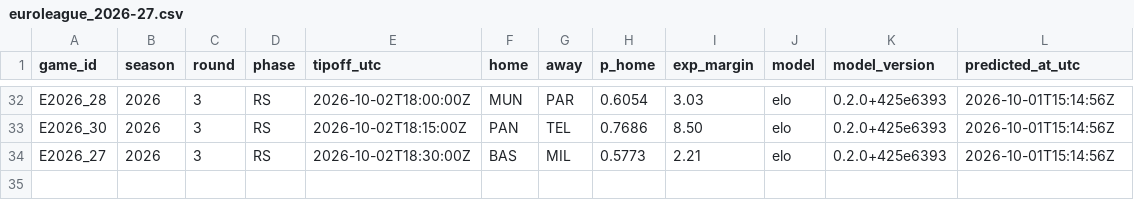
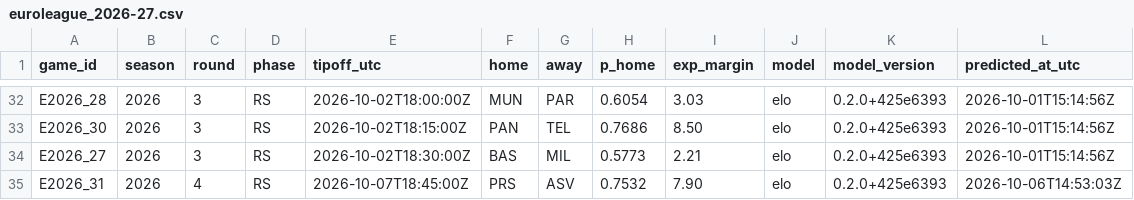
Before and after one commit to straf10/EuroHoops-Analytics, a CSV file: predictions/euroleague_2026-27.csv, drawn as a sheet; only a part is shown, gaps mark what is left out.

```diff
--- a/predictions/euroleague_2026-27.csv
+++ b/predictions/euroleague_2026-27.csv
@@ -34 +34,2 @@ E2026_30,2026,3,RS,2026-10-02T18:15:00Z,PAN,TEL,0.7686,8.50,elo,0.2.0+425e6393,2
 E2026_27,2026,3,RS,2026-10-02T18:30:00Z,BAS,MIL,0.5773,2.21,elo,0.2.0+425e6393,2026-10-01T15:14:56Z
+E2026_31,2026,4,RS,2026-10-07T18:45:00Z,PRS,ASV,0.7532,7.90,elo,0.2.0+425e6393,2026-10-06T14:53:03Z
```
Also changed, not shown: odds/api_calls.csv, odds/euroleague_2026-27.csv, 2 other files.
